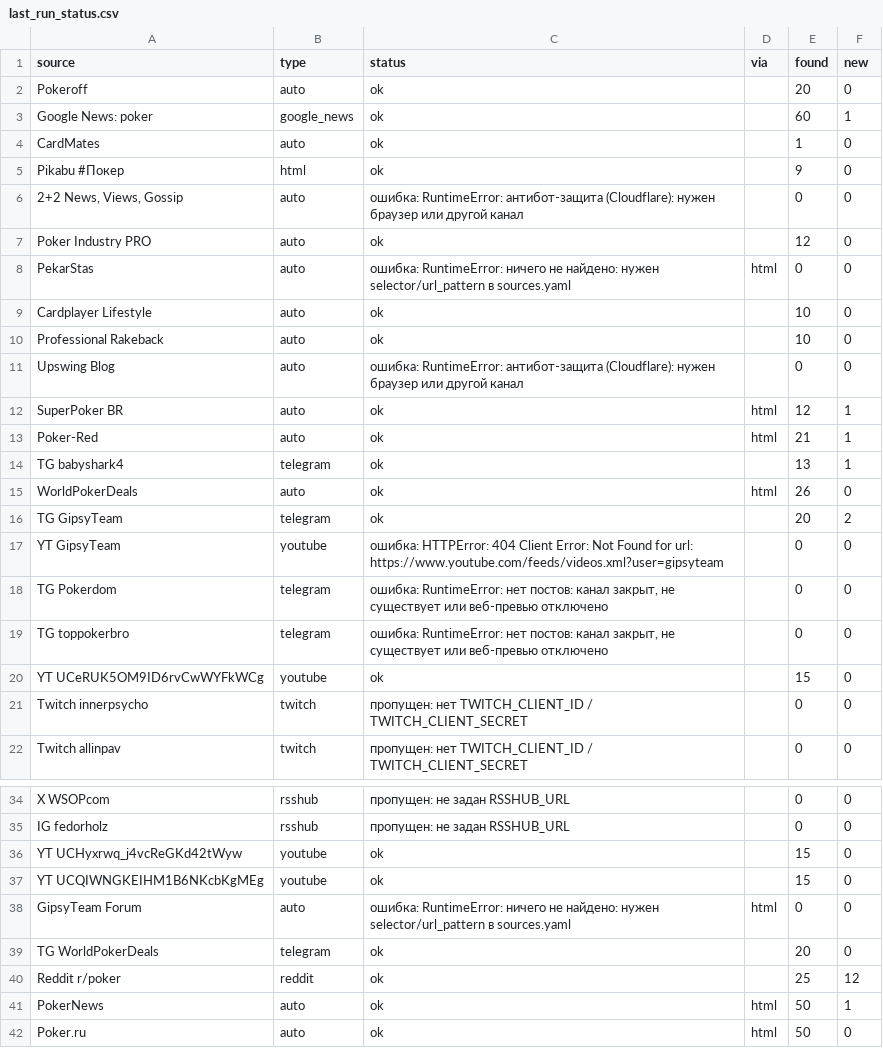
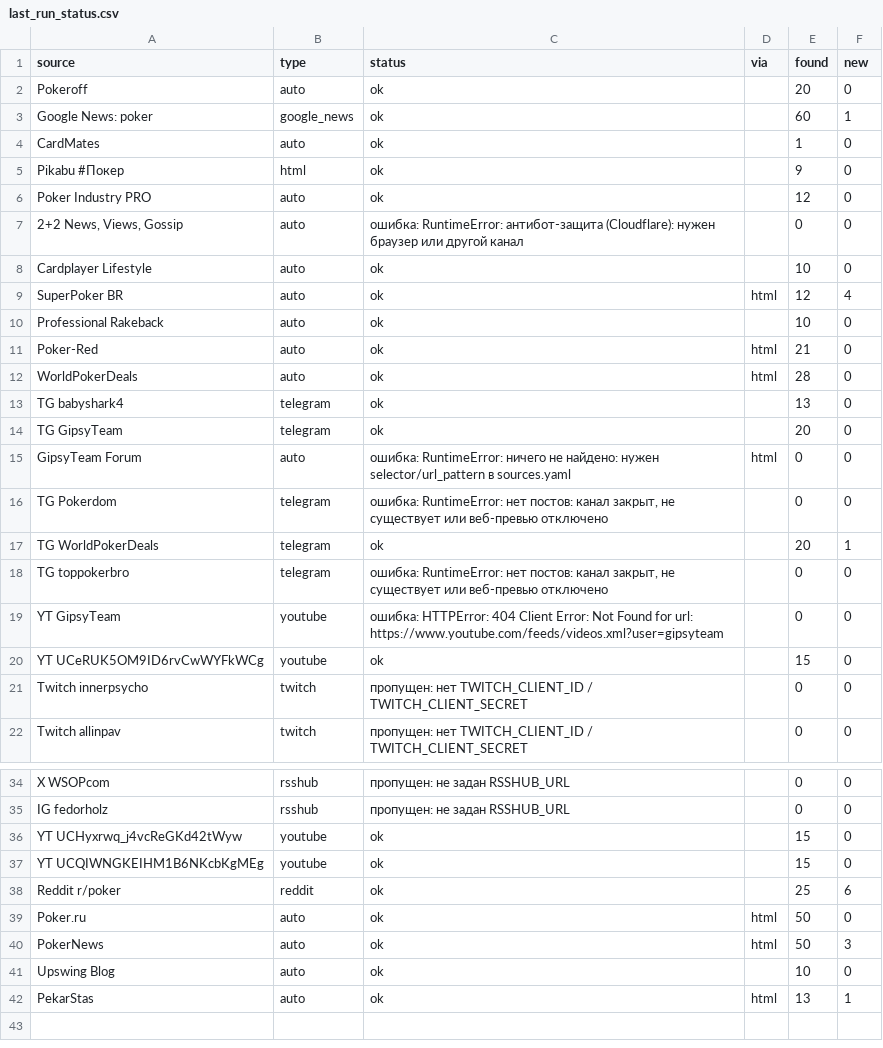
Before and after one commit to marta702/pokeroff-news, a CSV file: out/last_run_status.csv, drawn as a sheet; only a part is shown, gaps mark what is left out.

```diff
--- a/out/last_run_status.csv
+++ b/out/last_run_status.csv
@@ -5,16 +5,16 @@ CardMates,auto,ok,,1,0
 Pikabu #Покер,html,ok,,9,0
+Poker Industry PRO,auto,ok,,12,0
 "2+2 News, Views, Gossip",auto,ошибка: RuntimeError: антибот-защита (Cloudflare): нужен браузер или другой канал,,0,0
-Poker Industry PRO,auto,ok,,12,0
-PekarStas,auto,ошибка: RuntimeError: ничего не найдено: нужен selector/url_pattern в sources.yaml,html,0,0
 Cardplayer Lifestyle,auto,ok,,10,0
+SuperPoker BR,auto,ok,html,12,4
 Professional Rakeback,auto,ok,,10,0
-Upswing Blog,auto,ошибка: RuntimeError: антибот-защита (Cloudflare): нужен браузер или другой канал,,0,0
-SuperPoker BR,auto,ok,html,12,1
-Poker-Red,auto,ok,html,21,1
-TG babyshark4,telegram,ok,,13,1
-WorldPokerDeals,auto,ok,html,26,0
-TG GipsyTeam,telegram,ok,,20,2
+Poker-Red,auto,ok,html,21,0
+WorldPokerDeals,auto,ok,html,28,0
+TG babyshark4,telegram,ok,,13,0
+TG GipsyTeam,telegram,ok,,20,0
+GipsyTeam Forum,auto,ошибка: RuntimeError: ничего не найдено: нужен selector/url_pattern в sources.yaml,html,0,0
+TG Pokerdom,telegram,"ошибка: RuntimeError: нет постов: канал закрыт, не существует или веб-превью отключено",,0,0
+TG WorldPokerDeals,telegram,ok,,20,1
+TG toppokerbro,telegram,"ошибка: RuntimeError: нет постов: канал закрыт, не существует или веб-превью отключено",,0,0
 YT GipsyTeam,youtube,ошибка: HTTPError: 404 Client Error: Not Found for url: https://www.youtube.com/feeds/videos.xml?user=gipsyteam,,0,0
-TG Pokerdom,telegram,"ошибка: RuntimeError: нет постов: канал закрыт, не существует или веб-превью отключено",,0,0
-TG toppokerbro,telegram,"ошибка: RuntimeError: нет постов: канал закрыт, не существует или веб-превью отключено",,0,0
 YT UCeRUK5OM9ID6rvCwWYFkWCg,youtube,ok,,15,0
@@ -37,6 +37,6 @@ YT UCHyxrwq_j4vcReGKd42tWyw,youtube,ok,,15,0
 YT UCQIWNGKEIHM1B6NKcbKgMEg,youtube,ok,,15,0
-GipsyTeam Forum,auto,ошибка: RuntimeError: ничего не найдено: нужен selector/url_pattern в sources.yaml,html,0,0
-TG WorldPokerDeals,telegram,ok,,20,0
-Reddit r/poker,reddit,ok,,25,12
-PokerNews,auto,ok,html,50,1
+Reddit r/poker,reddit,ok,,25,6
 Poker.ru,auto,ok,html,50,0
+PokerNews,auto,ok,html,50,3
+Upswing Blog,auto,ok,,10,0
+PekarStas,auto,ok,html,13,1
```
Also changed, not shown: 2 other files.
